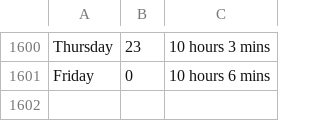
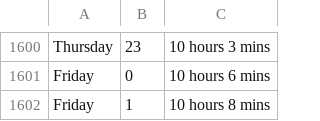
Before and after one commit to ospsy/tn, a CSV file: times.csv, drawn as a sheet; only a part is shown, gaps mark what is left out.

Commit message:
next

```diff
--- a/times.csv
+++ b/times.csv
@@ -1601 +1601,2 @@ Thursday,23,10 hours 3 mins
 Friday,0,10 hours 6 mins
+Friday,1,10 hours 8 mins
```
